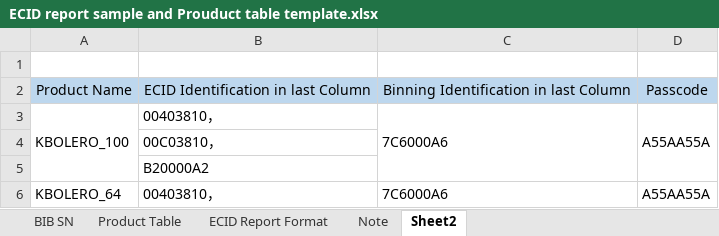
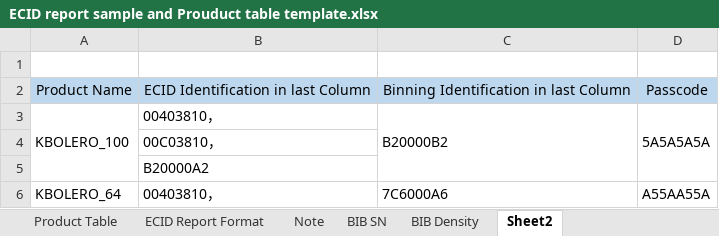
Before and after one commit to RuidongZhang/NewECIDcheck, an Excel workbook: ECID report sample and Prouduct table template.xlsx, sheet Sheet2, drawn as a sheet; only a part is shown; values as stored, in another font and other column widths than the file's, no borders; the diff names each change by its address in the sheet, - before the commit and + after, or states it on an @@ line.

```diff
--- a/ECID report sample and Prouduct table template.xlsx (sheet Sheet2)
+++ b/ECID report sample and Prouduct table template.xlsx (sheet Sheet2)
+sheet tab: BIB Density
@@ sheet tab order changed: Product Table | ECID Report Format | Note | BIB SN | BIB Density | Sheet2 @@
-C3: 7C6000A6
+C3: B20000B2
-D3: A55AA55A
+D3: 5A5A5A5A
```
Also changed, not shown: sheet Product Table, sheet Note, sheet BIB SN, formulas that keep their value, charts or pictures, 2 other files.
